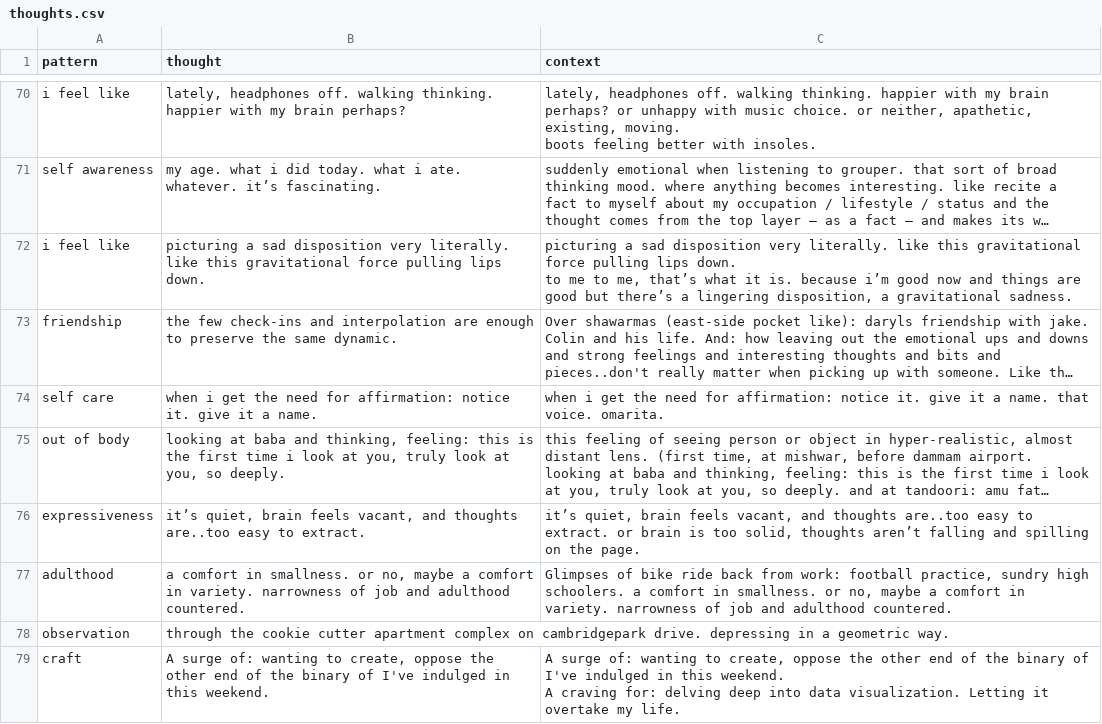
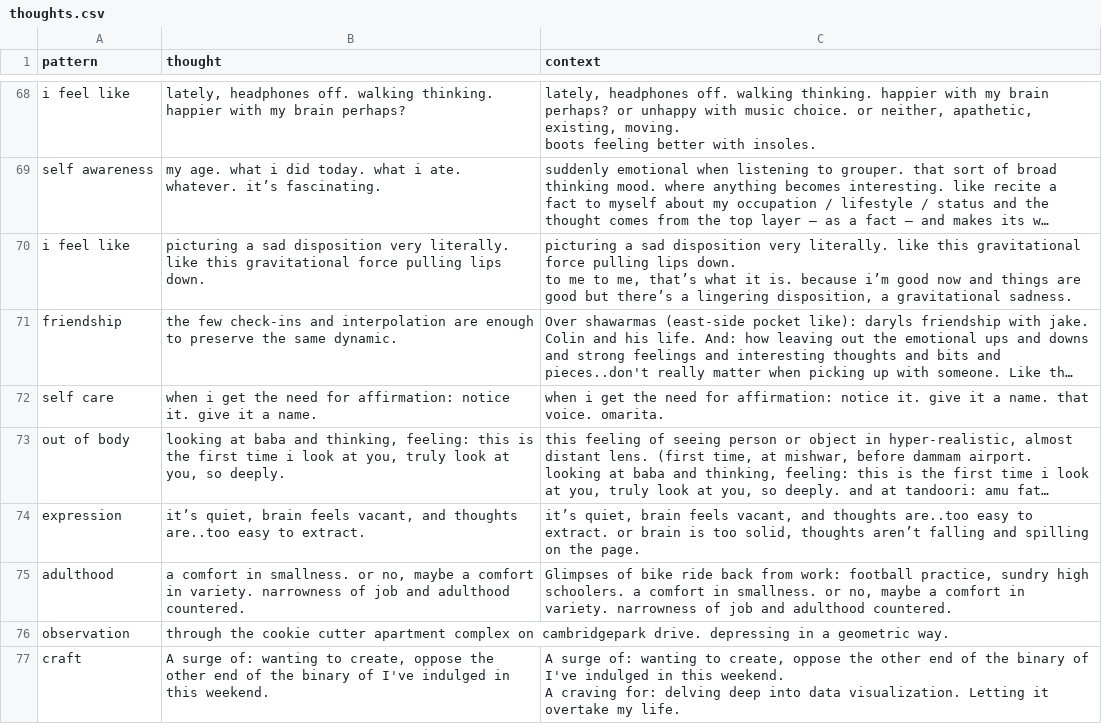
Before and after one commit to omar-nema/omar-nema.github.io, a CSV file: projects/Lists/thoughts.csv, drawn as a sheet; only a part is shown, gaps mark what is left out; long unchanged cells end in …; addresses are those after the commit; the diff covers the shown part only; the diff names each change by its address in the sheet, - before the commit and + after, or states it on an @@ line.

```diff
--- a/projects/Lists/thoughts.csv
+++ b/projects/Lists/thoughts.csv
-A74 (pattern): expressiveness
+A74 (pattern): expression
```
Also changed, not shown: 2 removed rows and 5 edited cells elsewhere in this file, 4 other files.
